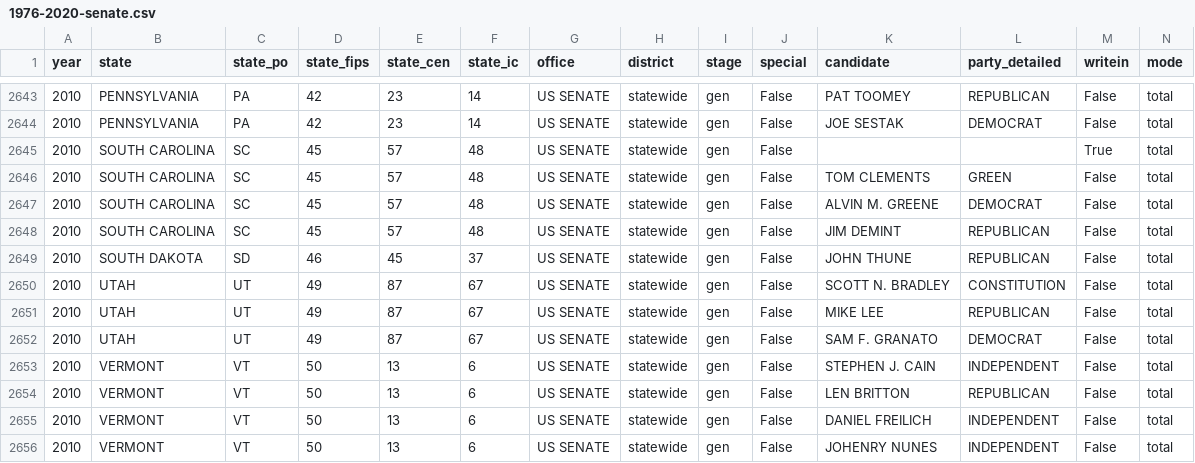
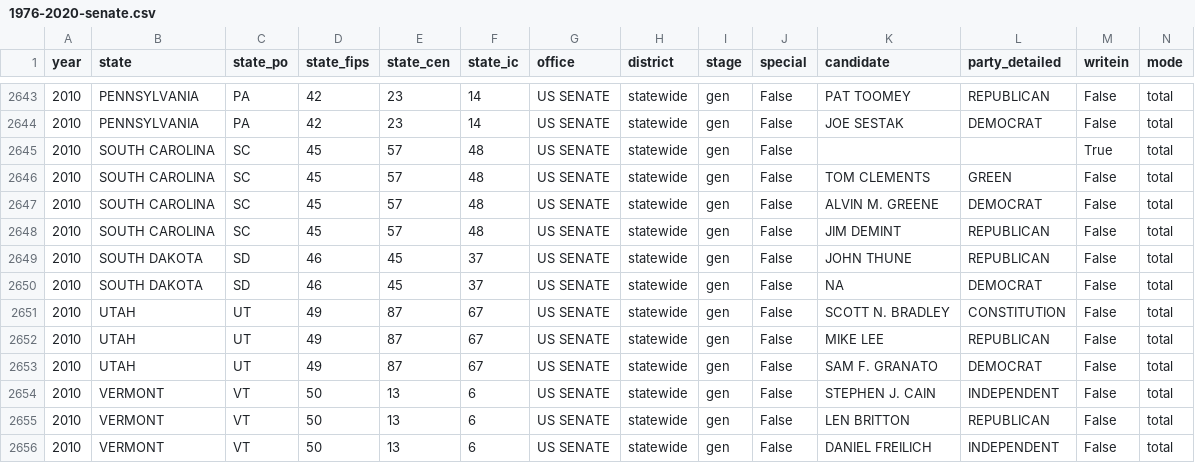
Before and after one commit to alanroyce20102003/bt5240, a CSV file: 1976-2020-senate.csv, drawn as a sheet; only a part is shown, gaps mark what is left out; the shorter side is filled out with more unchanged rows; rows hold the shown columns only; the diff names each change by its address in the sheet, - before the commit and + after, or states it on an @@ line.

Commit message:
CSV uppdate and State Fitting
Added a 0 row in the Senate data CSV file.
Fitted three states to see if the current SIR model generalises.

```diff
--- a/1976-2020-senate.csv
+++ b/1976-2020-senate.csv
+row 2650: 2010 | SOUTH DAKOTA | SD | 46 | 45 | 37 | US SENATE | statewide | gen | False | NA | DEMOCRAT | False | total
```
Also changed, not shown: 1 other file.
